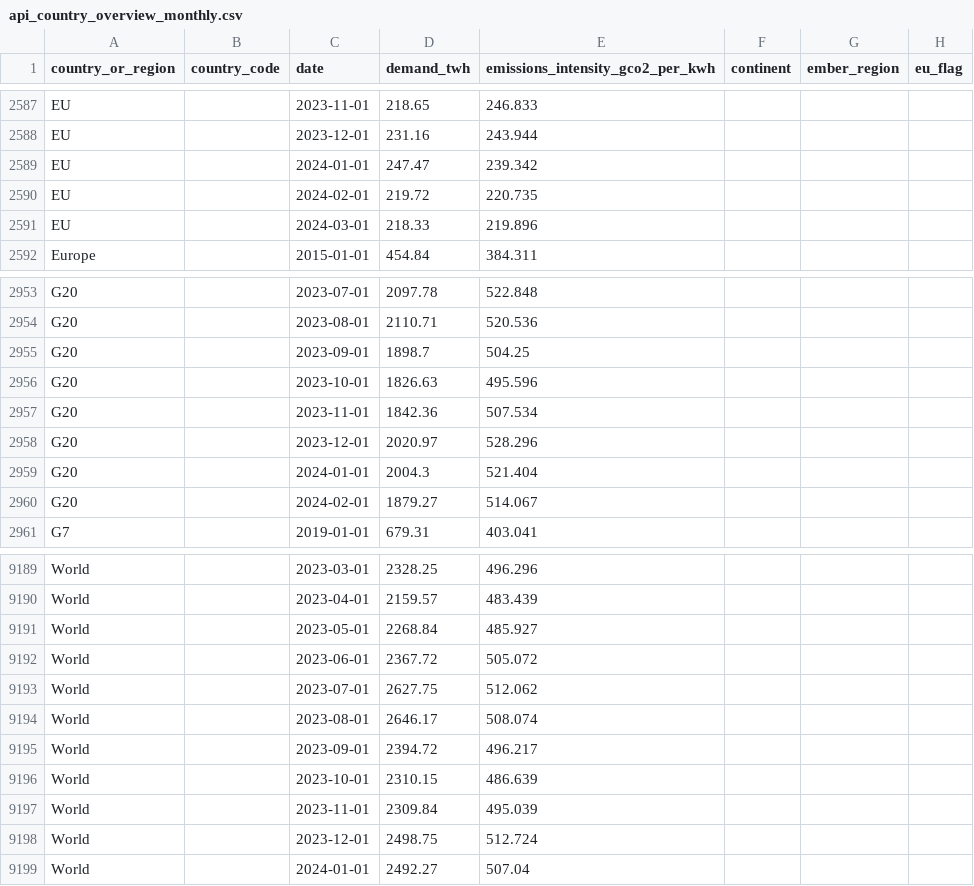
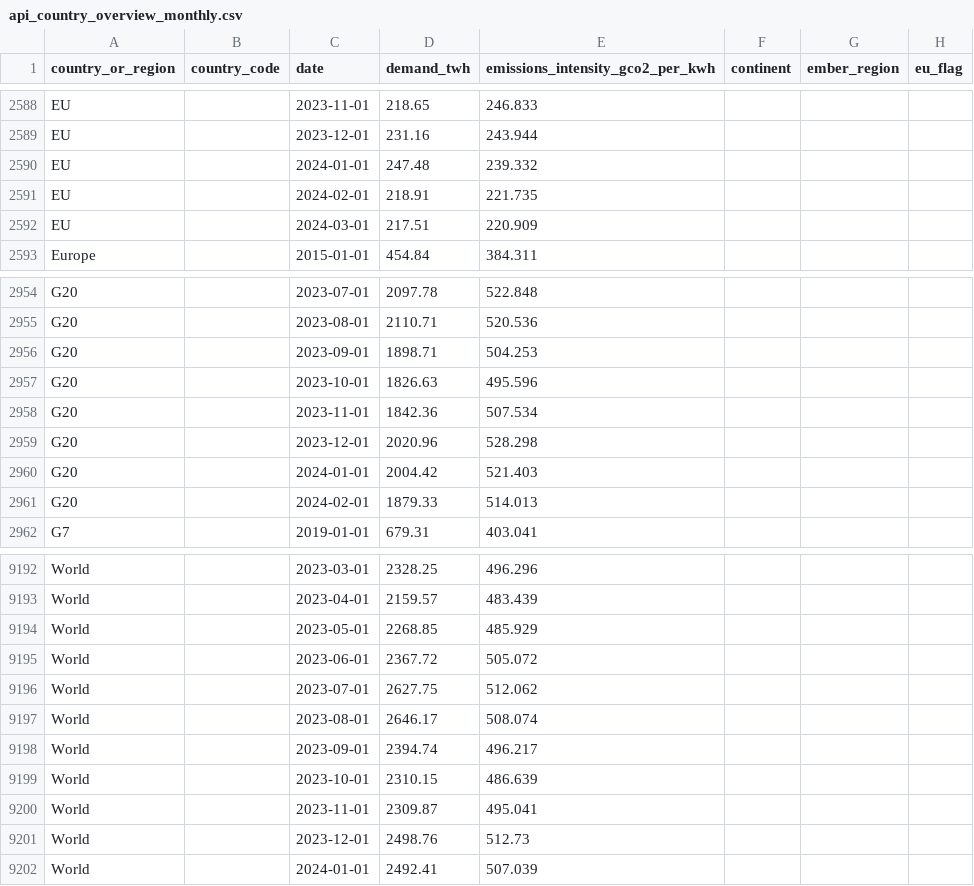
Before and after one commit to ember-climate/ember-data-api, a CSV file: data/api_country_overview_monthly.csv, drawn as a sheet; only a part is shown, gaps mark what is left out; addresses are those after the commit; the diff covers the shown part only; the diff names each change by its address in the sheet, - before the commit and + after, or states it on an @@ line.

```diff
--- a/data/api_country_overview_monthly.csv
+++ b/data/api_country_overview_monthly.csv
-D2590 (demand_twh): 247.47
+D2590 (demand_twh): 247.48
-E2590 (emissions_intensity_gco2_per_kwh): 239.342
+E2590 (emissions_intensity_gco2_per_kwh): 239.332
-D2591 (demand_twh): 219.72
+D2591 (demand_twh): 218.91
-E2591 (emissions_intensity_gco2_per_kwh): 220.735
+E2591 (emissions_intensity_gco2_per_kwh): 221.735
-D2592 (demand_twh): 218.33
+D2592 (demand_twh): 217.51
-E2592 (emissions_intensity_gco2_per_kwh): 219.896
+E2592 (emissions_intensity_gco2_per_kwh): 220.909
-D2956 (demand_twh): 1898.7
+D2956 (demand_twh): 1898.71
-E2956 (emissions_intensity_gco2_per_kwh): 504.25
+E2956 (emissions_intensity_gco2_per_kwh): 504.253
-D2959 (demand_twh): 2020.97
+D2959 (demand_twh): 2020.96
-E2959 (emissions_intensity_gco2_per_kwh): 528.296
+E2959 (emissions_intensity_gco2_per_kwh): 528.298
-D2960 (demand_twh): 2004.3
+D2960 (demand_twh): 2004.42
-E2960 (emissions_intensity_gco2_per_kwh): 521.404
+E2960 (emissions_intensity_gco2_per_kwh): 521.403
-D2961 (demand_twh): 1879.27
+D2961 (demand_twh): 1879.33
-E2961 (emissions_intensity_gco2_per_kwh): 514.067
+E2961 (emissions_intensity_gco2_per_kwh): 514.013
-D9194 (demand_twh): 2268.84
+D9194 (demand_twh): 2268.85
-E9194 (emissions_intensity_gco2_per_kwh): 485.927
+E9194 (emissions_intensity_gco2_per_kwh): 485.929
-D9198 (demand_twh): 2394.72
+D9198 (demand_twh): 2394.74
-D9200 (demand_twh): 2309.84
+D9200 (demand_twh): 2309.87
-E9200 (emissions_intensity_gco2_per_kwh): 495.039
+E9200 (emissions_intensity_gco2_per_kwh): 495.041
-D9201 (demand_twh): 2498.75
+D9201 (demand_twh): 2498.76
-E9201 (emissions_intensity_gco2_per_kwh): 512.724
+E9201 (emissions_intensity_gco2_per_kwh): 512.73
-D9202 (demand_twh): 2492.27
+D9202 (demand_twh): 2492.41
-E9202 (emissions_intensity_gco2_per_kwh): 507.04
+E9202 (emissions_intensity_gco2_per_kwh): 507.039
```
Also changed, not shown: 3 added rows and 48 edited cells elsewhere in this file, data/api_overview_ind_monthly.csv, 2 other files.
